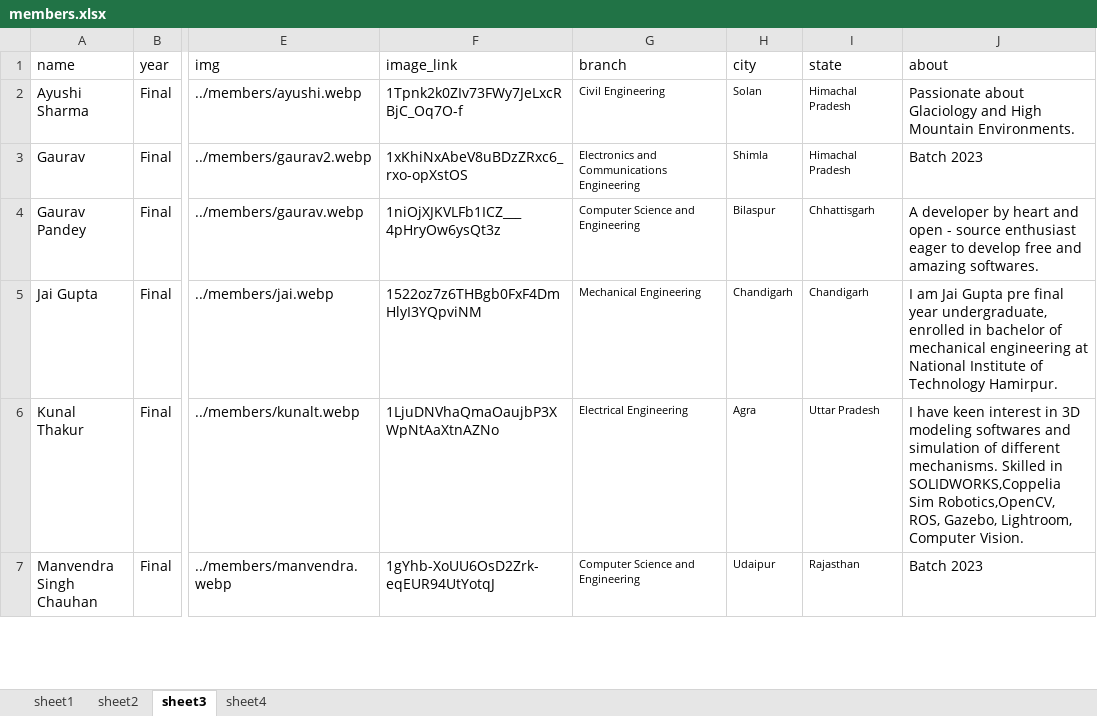
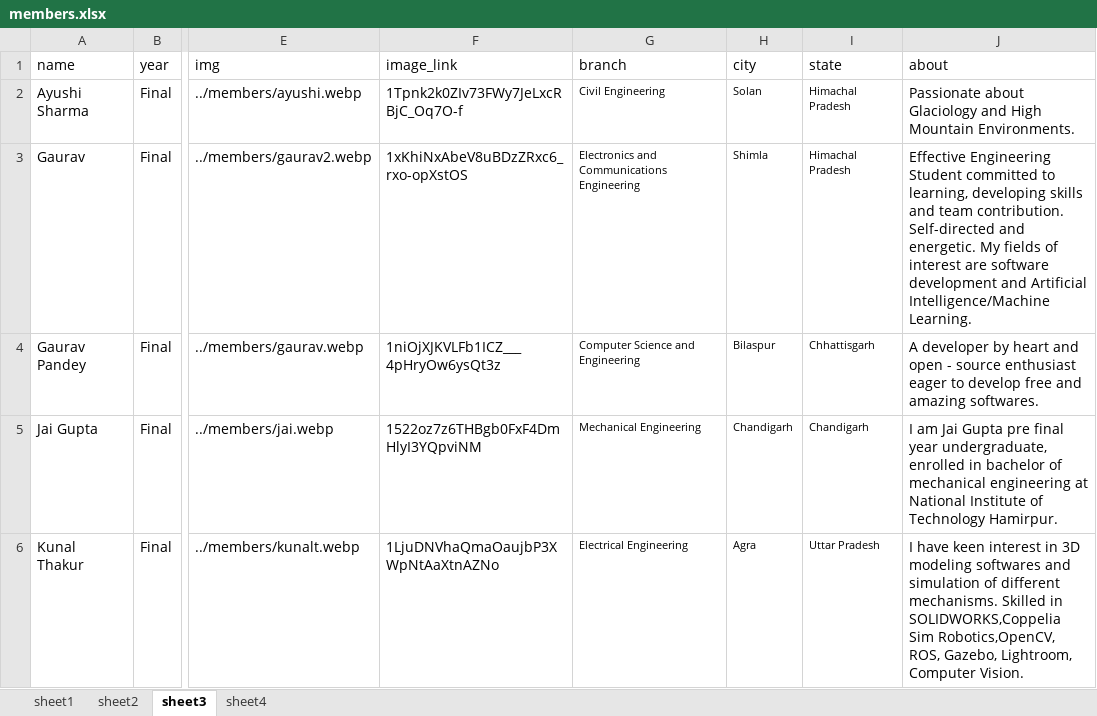
Before and after one commit to istenith/istenith.github.io, an Excel workbook: content/sheets/members.xlsx, sheet sheet3, drawn as a sheet; only a part is shown, gaps mark what is left out; the shorter side is filled out with more unchanged rows; values as stored, in another font and other column widths than the file's, no borders; the diff names each change by its address in the sheet, - before the commit and + after, or states it on an @@ line.

Commit message:
updated member's image and desc

```diff
--- a/content/sheets/members.xlsx (sheet sheet3)
+++ b/content/sheets/members.xlsx (sheet sheet3)
-J3 (about): Batch 2023
+J3 (about): Effective Engineering Student committed to learning, developing skills and team contribution. Self-directed and energetic. My fields of interest are software development and Artificial Intelligence/Machine Learning.
```
Also changed, not shown: 2 other files.
